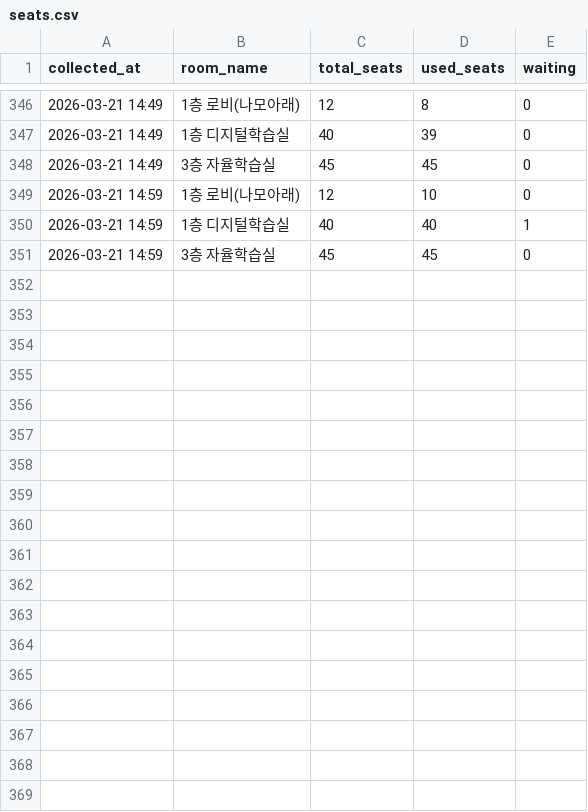
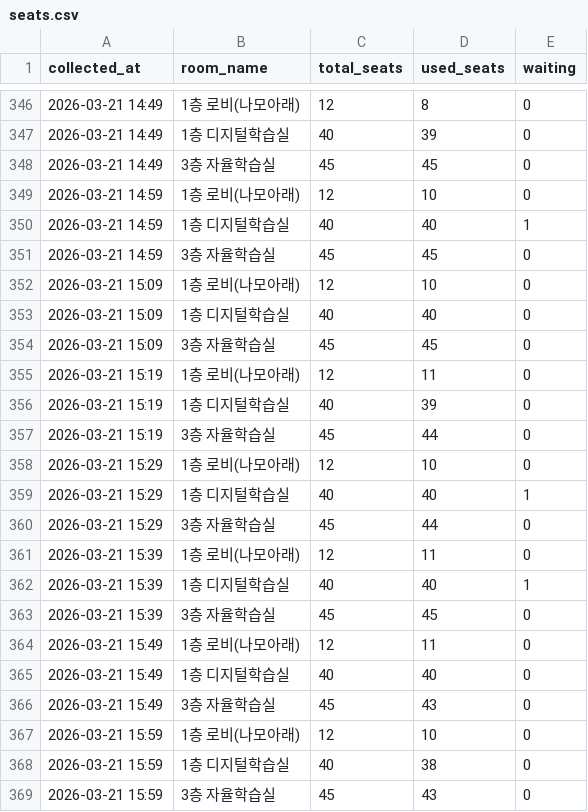
Before and after one commit to Ggoon23/Dongjak_Public_Library_seattracker, a CSV file: data/seats.csv, drawn as a sheet; only a part is shown, gaps mark what is left out.

Commit message:
data: hourly commit 2026-03-21 16:00

```diff
--- a/data/seats.csv
+++ b/data/seats.csv
@@ -351 +351,19 @@ collected_at,room_name,total_seats,used_seats,waiting
 2026-03-21 14:59,3층 자율학습실,45,45,0
+2026-03-21 15:09,1층 로비(나모아래),12,10,0
+2026-03-21 15:09,1층 디지털학습실,40,40,0
+2026-03-21 15:09,3층 자율학습실,45,45,0
+2026-03-21 15:19,1층 로비(나모아래),12,11,0
+2026-03-21 15:19,1층 디지털학습실,40,39,0
+2026-03-21 15:19,3층 자율학습실,45,44,0
+2026-03-21 15:29,1층 로비(나모아래),12,10,0
+2026-03-21 15:29,1층 디지털학습실,40,40,1
+2026-03-21 15:29,3층 자율학습실,45,44,0
+2026-03-21 15:39,1층 로비(나모아래),12,11,0
+2026-03-21 15:39,1층 디지털학습실,40,40,1
+2026-03-21 15:39,3층 자율학습실,45,45,0
+2026-03-21 15:49,1층 로비(나모아래),12,11,0
+2026-03-21 15:49,1층 디지털학습실,40,40,0
+2026-03-21 15:49,3층 자율학습실,45,43,0
+2026-03-21 15:59,1층 로비(나모아래),12,10,0
+2026-03-21 15:59,1층 디지털학습실,40,38,0
+2026-03-21 15:59,3층 자율학습실,45,43,0
```
